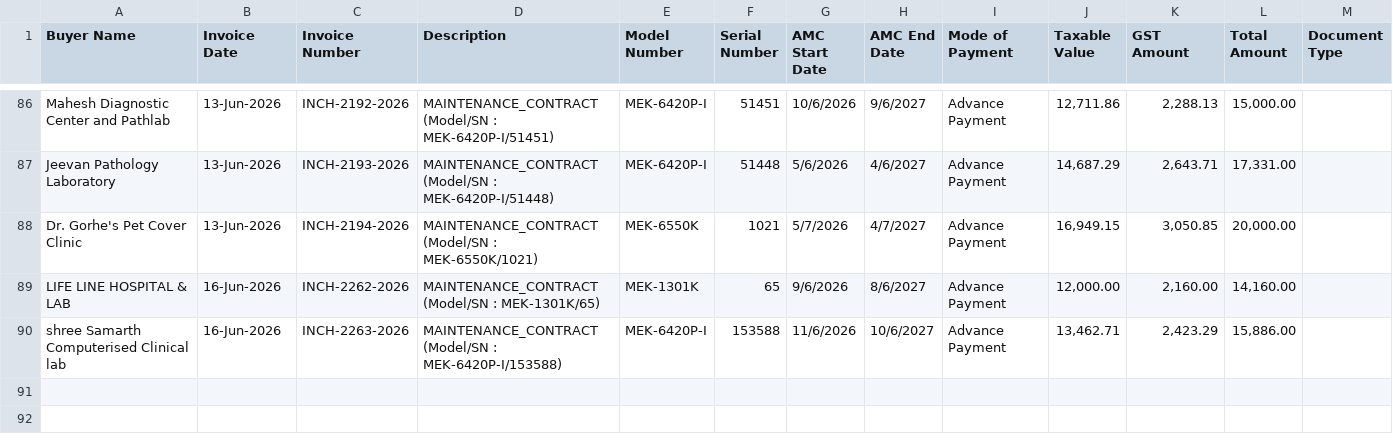
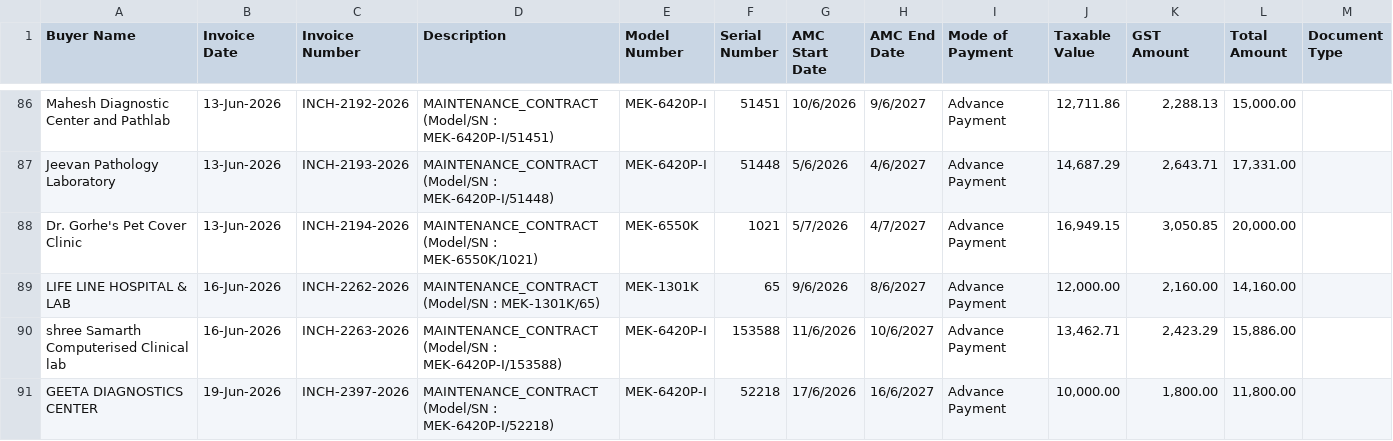
Before and after one commit to dehshat/invoice-tracker, a CSV file: Invoices_Database.csv, drawn as a sheet; only a part is shown, gaps mark what is left out; the diff names each change by its address in the sheet, - before the commit and + after, or states it on an @@ line.

Commit message:
Append new invoice data

```diff
--- a/Invoices_Database.csv
+++ b/Invoices_Database.csv
+row 91: GEETA DIAGNOSTICS CENTER | 19-Jun-2026 | INCH-2397-2026 | MAINTENANCE_CONTRACT (Model/SN : MEK-6420P-I/52218) | MEK-6420P-I | 52218 | 17/6/2026 | 16/6/2027 | Advance Payment | 10,000.00 | 1,800.00 | 11,800.00
```
